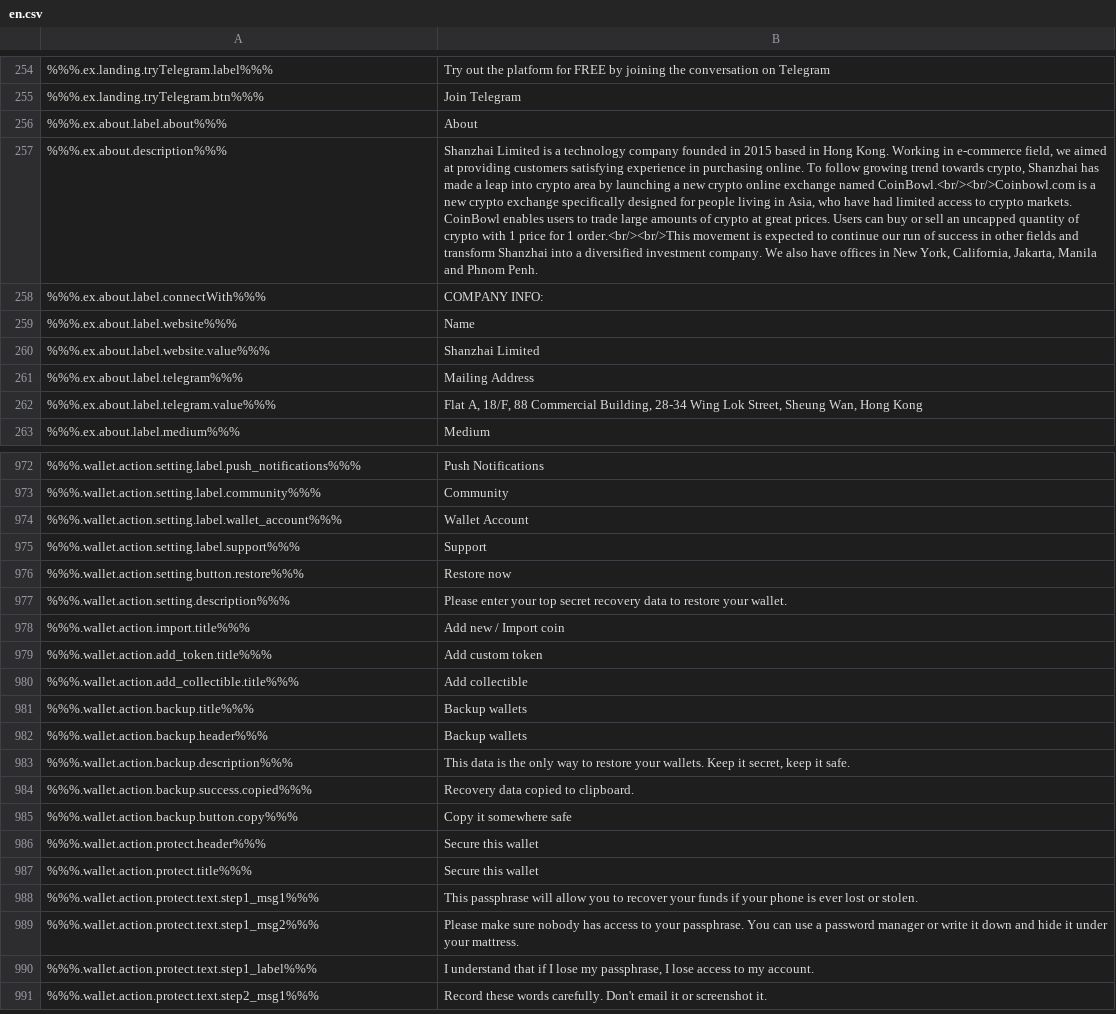
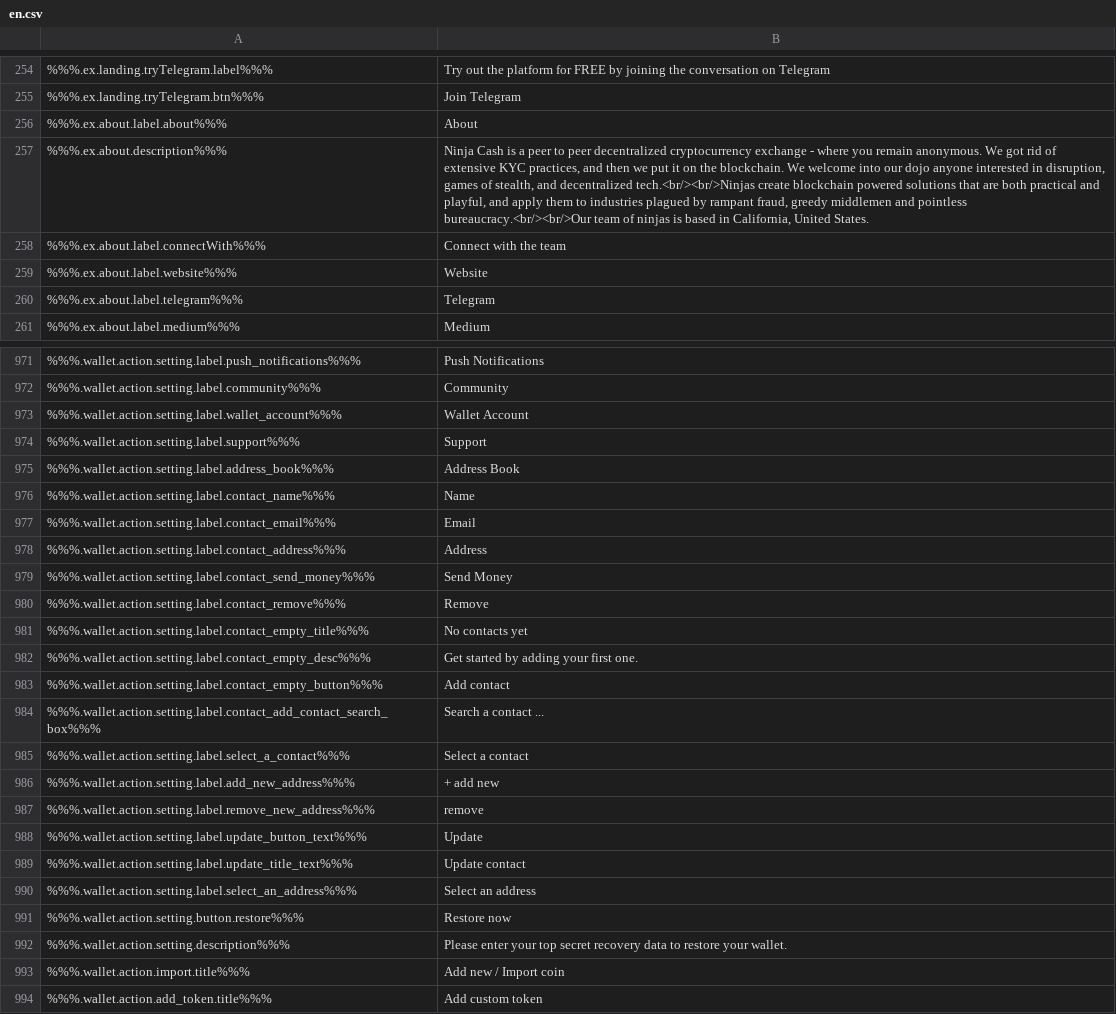
Before and after one commit to ninjadotorg/handshake-i18n, a CSV file: store/en.csv, drawn as a sheet; only a part is shown, gaps mark what is left out; the shorter side is filled out with more unchanged rows; removed rows and columns are numbered as before the commit, all else as after; the diff covers the shown part only; the diff names each change by its address in the sheet, - before the commit and + after, or states it on an @@ line.

Commit message:
Travis build and update tranlations 3805 [skip ci]

```diff
--- a/store/en.csv
+++ b/store/en.csv
-B257: Shanzhai Limited is a technology company founded in 2015 based in Hong Kong. Working in e-commerce field, we aimed at providing customers satisfying experience in purchasing online. To follow growing trend towards crypto, Shanzhai has made a leap into crypto area by launching a new crypto online exchange named CoinBowl.<br/><br/>Coinbowl.com is a new crypto exchange specifically designed for people living in Asia, who have had limited access to crypto markets. CoinBowl enables users to trade large amounts of crypto at great prices. Users can buy or sell an uncapped quantity of crypto with 1 price for 1 order.<br/><br/>This movement is expected to continue our run of success in other fields and transform Shanzhai into a diversified investment company. We also have offices in New York, California, Jakarta, Manila and Phnom Penh.
+B257: Ninja Cash is a peer to peer decentralized cryptocurrency exchange - where you remain anonymous. We got rid of extensive KYC practices, and then we put it on the blockchain. We welcome into our dojo anyone interested in disruption, games of stealth, and decentralized tech.<br/><br/>Ninjas create blockchain powered solutions that are both practical and playful, and apply them to industries plagued by rampant fraud, greedy middlemen and pointless bureaucracy.<br/><br/>Our team of ninjas is based in California, United States.
-B258: COMPANY INFO:
+B258: Connect with the team
-B259: Name
+B259: Website
-row 260: %%%.ex.about.label.website.value%%% | Shanzhai Limited
-B260: Mailing Address
+B260: Telegram
-row 262: %%%.ex.about.label.telegram.value%%% | Flat A, 18/F, 88 Commercial Building, 28-34 Wing Lok Street, Sheung Wan, Hong Kong
+row 975: %%%.wallet.action.setting.label.address_book%%% | Address Book
+row 976: %%%.wallet.action.setting.label.contact_name%%% | Name
+row 977: %%%.wallet.action.setting.label.contact_email%%% | Email
+row 978: %%%.wallet.action.setting.label.contact_address%%% | Address
+row 979: %%%.wallet.action.setting.label.contact_send_money%%% | Send Money
+row 980: %%%.wallet.action.setting.label.contact_remove%%% | Remove
+row 981: %%%.wallet.action.setting.label.contact_empty_title%%% | No contacts yet
+row 982: %%%.wallet.action.setting.label.contact_empty_desc%%% | Get started by adding your first one.
+row 983: %%%.wallet.action.setting.label.contact_empty_button%%% | Add contact
+row 984: %%%.wallet.action.setting.label.contact_add_contact_search_box%%% | Search a contact ...
+row 985: %%%.wallet.action.setting.label.select_a_contact%%% | Select a contact
+row 986: %%%.wallet.action.setting.label.add_new_address%%% | + add new
+row 987: %%%.wallet.action.setting.label.remove_new_address%%% | remove
+row 988: %%%.wallet.action.setting.label.update_button_text%%% | Update
+row 989: %%%.wallet.action.setting.label.update_title_text%%% | Update contact
+row 990: %%%.wallet.action.setting.label.select_an_address%%% | Select an address
```
Also changed, not shown: 1 added row and 4 edited cells elsewhere in this file, 10 other files.
